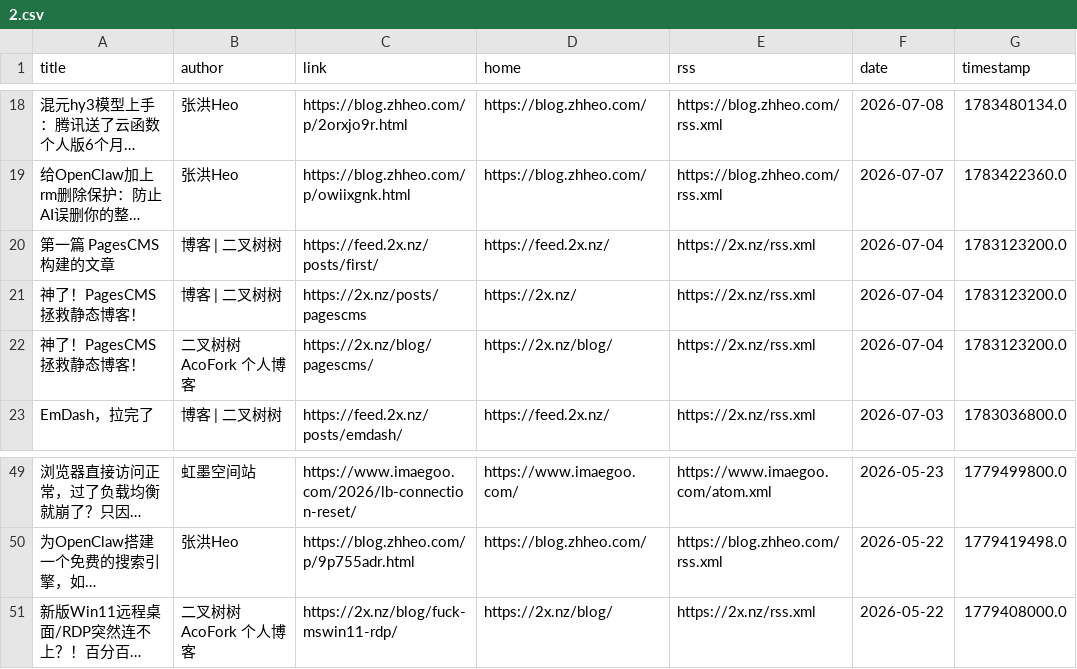
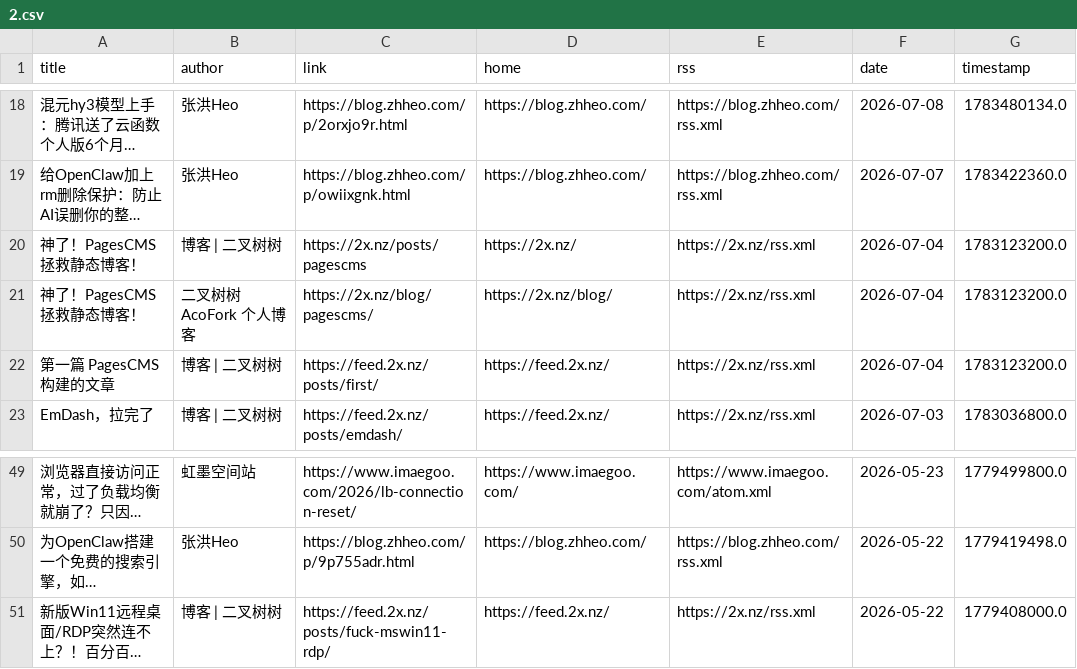
Before and after one commit to Moretti815/rssblog-source, a CSV file: all/2.csv, drawn as a sheet; only a part is shown, gaps mark what is left out; long unchanged cells end in …; the diff covers the shown part only; the diff names each change by its address in the sheet, - before the commit and + after, or states it on an @@ line.

```diff
--- a/all/2.csv
+++ b/all/2.csv
@@ row 20 moved to row 22: 第一篇 PagesCMS 构建的文章 @@
-B51 (author): 二叉树树 AcoFork 个人博客
+B51 (author): 博客 | 二叉树树
-C51 (link): https://2x.nz/blog/fuck-mswin11-rdp/
+C51 (link): https://feed.2x.nz/posts/fuck-mswin11-rdp/
-D51 (home): https://2x.nz/blog/
+D51 (home): https://feed.2x.nz/
```
Also changed, not shown: 7 moved rows elsewhere in this file, all/10.csv, all/11.csv, 53 other files.
